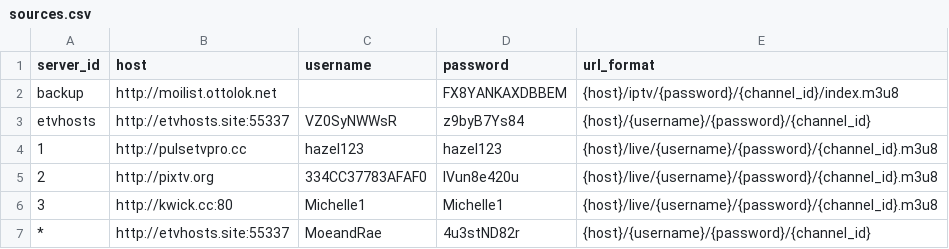
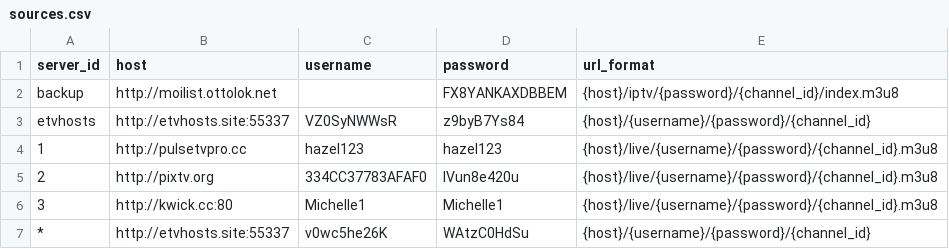
Before and after one commit to lamtung16/HashFunction, a CSV file: sources.csv, drawn as a sheet.

```diff
--- a/sources.csv
+++ b/sources.csv
@@ -6,2 +6,2 @@ etvhosts,http://etvhosts.site:55337,VZ0SyNWWsR,z9byB7Ys84,{host}/{username}/{pas
 3,http://kwick.cc:80,"Michelle1","Michelle1",{host}/live/{username}/{password}/{channel_id}.m3u8
-*,http://etvhosts.site:55337,MoeandRae,4u3stND82r,{host}/{username}/{password}/{channel_id}
+*,http://etvhosts.site:55337,v0wc5he26K,WAtzC0HdSu,{host}/{username}/{password}/{channel_id}
```
Also changed, not shown: 2 other files.
